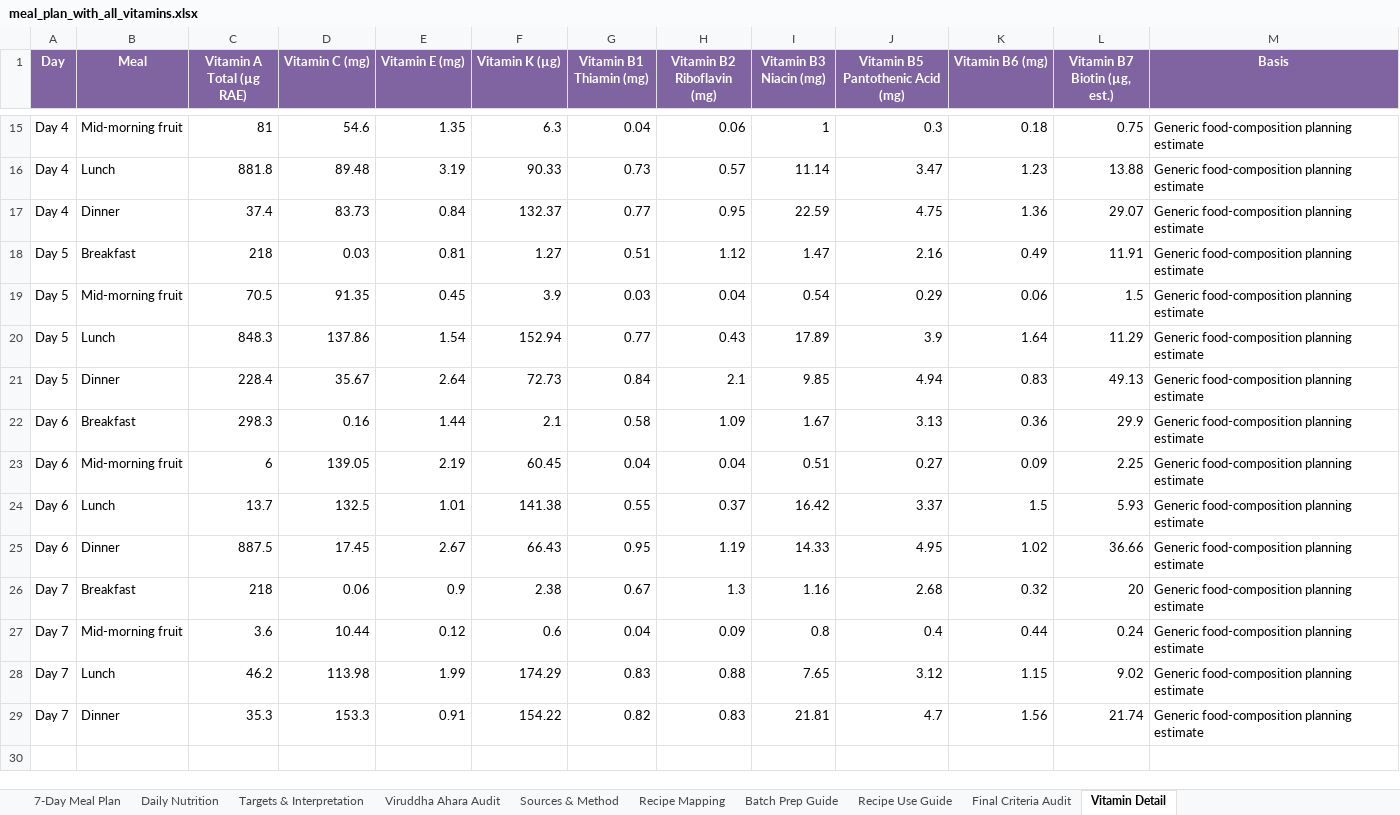
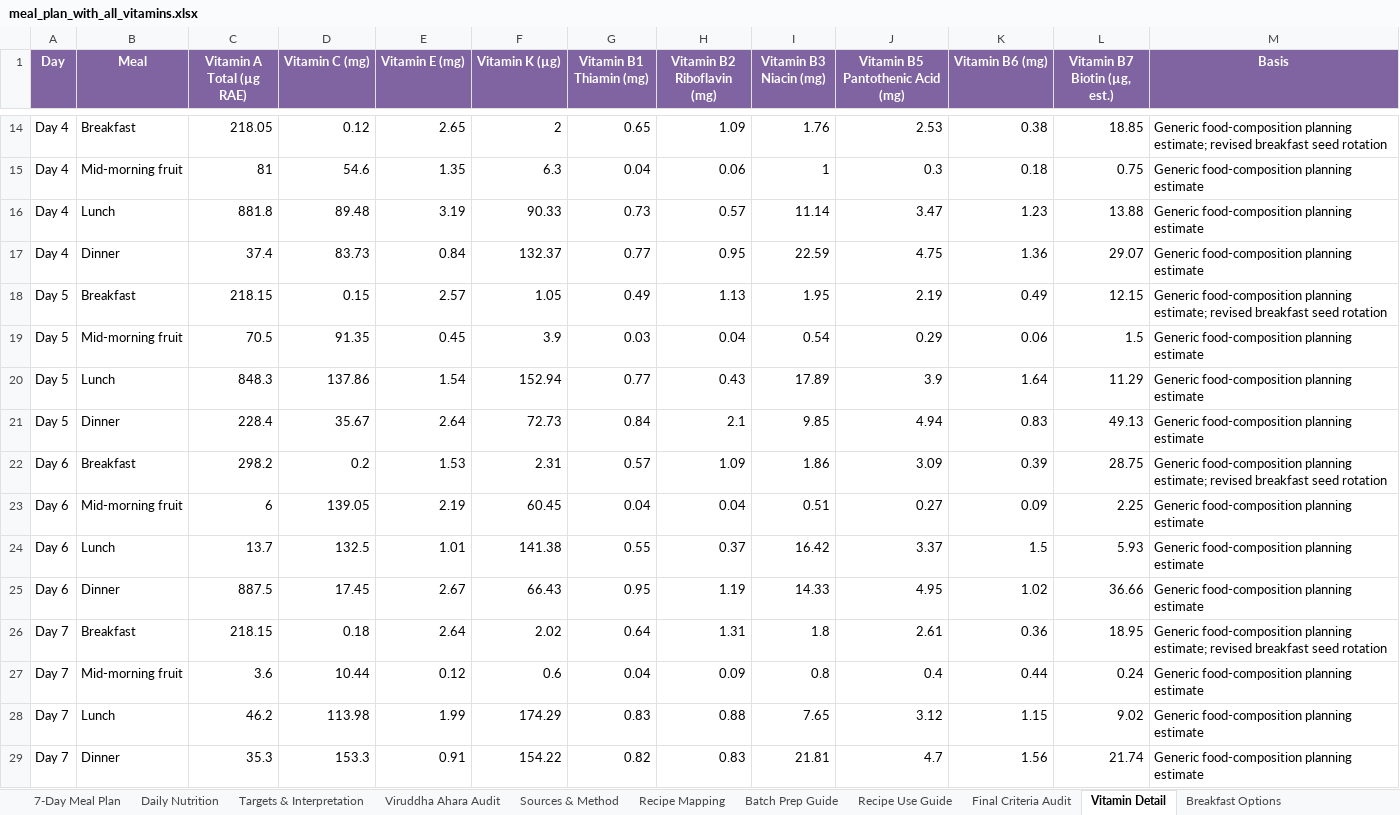
Before and after one commit to iphiljobs/mealPlan, an Excel workbook: downloads/meal_plan_with_all_vitamins.xlsx, sheet Vitamin Detail, drawn as a sheet; only a part is shown, gaps mark what is left out; values as stored, in another font and other column widths than the file's, no borders; removed rows and columns are numbered as before the commit, all else as after; the diff covers the shown part only; the diff names each change by its address in the sheet, - before the commit and + after, or states it on an @@ line.

Commit message:
Add seed rotation, overnight breakfasts and YouTube recipe references

```diff
--- a/downloads/meal_plan_with_all_vitamins.xlsx (sheet Vitamin Detail)
+++ b/downloads/meal_plan_with_all_vitamins.xlsx (sheet Vitamin Detail)
+sheet tab: Breakfast Options
+row 14: Day 4 | Breakfast | 218.05 | 0.12 | 2.65 | 2 | 0.65 | 1.09 | 1.76 | 2.53 | 0.38 | 18.85 | Generic food-composition planning estimate; revised breakfast seed rotation
-row 18: Day 5 | Breakfast | 218 | 0.03 | 0.81 | 1.27 | 0.51 | 1.12 | 1.47 | 2.16 | 0.49 | 11.91 | Generic food-composition planning estimate
+row 18: Day 5 | Breakfast | 218.15 | 0.15 | 2.57 | 1.05 | 0.49 | 1.13 | 1.95 | 2.19 | 0.49 | 12.15 | Generic food-composition planning estimate; revised breakfast seed rotation
-row 22: Day 6 | Breakfast | 298.3 | 0.16 | 1.44 | 2.1 | 0.58 | 1.09 | 1.67 | 3.13 | 0.36 | 29.9 | Generic food-composition planning estimate
+row 22: Day 6 | Breakfast | 298.2 | 0.2 | 1.53 | 2.31 | 0.57 | 1.09 | 1.86 | 3.09 | 0.39 | 28.75 | Generic food-composition planning estimate; revised breakfast seed rotation
-row 26: Day 7 | Breakfast | 218 | 0.06 | 0.9 | 2.38 | 0.67 | 1.3 | 1.16 | 2.68 | 0.32 | 20 | Generic food-composition planning estimate
+row 26: Day 7 | Breakfast | 218.15 | 0.18 | 2.64 | 2.02 | 0.64 | 1.31 | 1.8 | 2.61 | 0.36 | 18.95 | Generic food-composition planning estimate; revised breakfast seed rotation
```
Also changed, not shown: 2 added rows, 3 removed rows and 9 edited cells elsewhere in this sheet, sheet Recipe Mapping, sheet Daily Nutrition, sheet 7-Day Meal Plan, sheet Batch Prep Guide, sheet Sources & Method, sheet Final Criteria Audit, 2 more sheets, other sheet tabs, formulas that keep their value, downloads/shopping_list_all_vitamins.xlsx, 28 other files.
